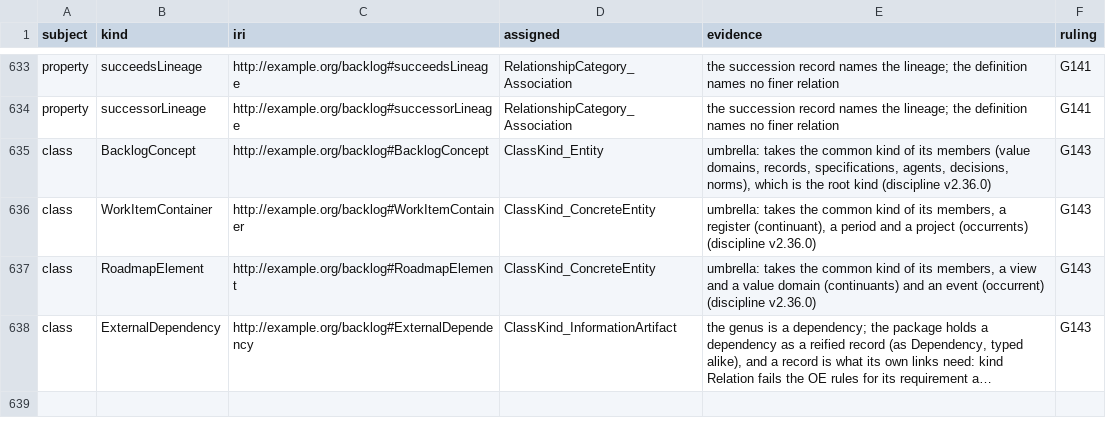
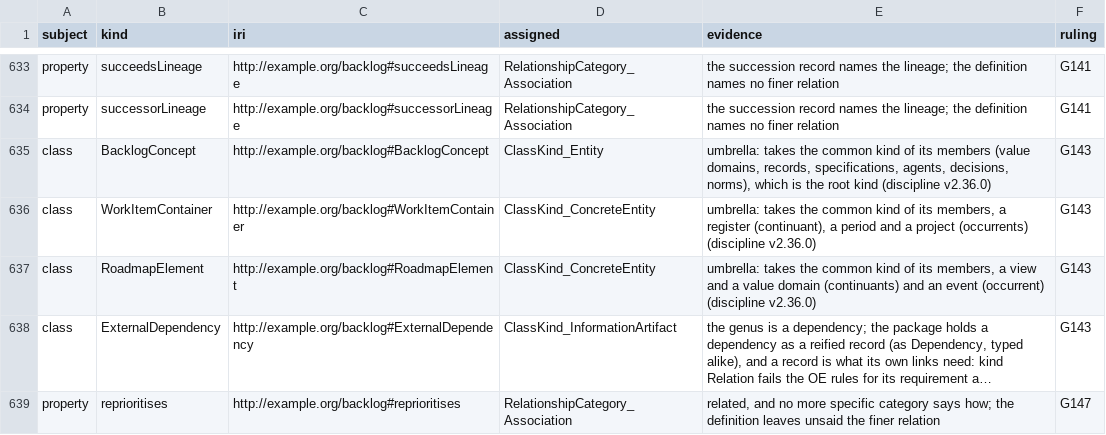
Before and after one commit to altunelyusuf/backlog-roadmap-framework, a TSV file: 03-tooling/kind_category_recording_v1_4_0.tsv (was 03-tooling/kind_category_recording_v1_3_0.tsv), drawn as a sheet; only a part is shown, gaps mark what is left out; long unchanged cells end in …; the diff names each change by its address in the sheet, - before the commit and + after, or states it on an @@ line.

```diff
--- a/03-tooling/kind_category_recording_v1_3_0.tsv
+++ b/03-tooling/kind_category_recording_v1_4_0.tsv
+row 639: property | reprioritises | http://example.org/backlog#reprioritises | RelationshipCategory_Association | related, and no more specific category says how; the definition leaves unsaid the finer relation | G147
```
Also changed, not shown: 11 other files.
